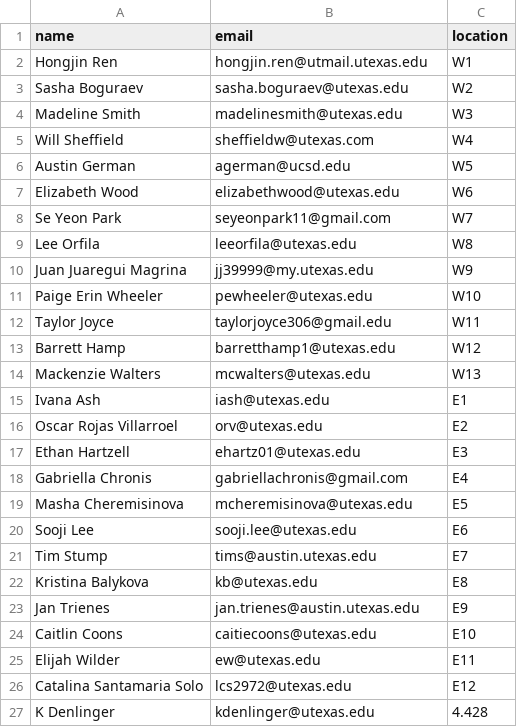
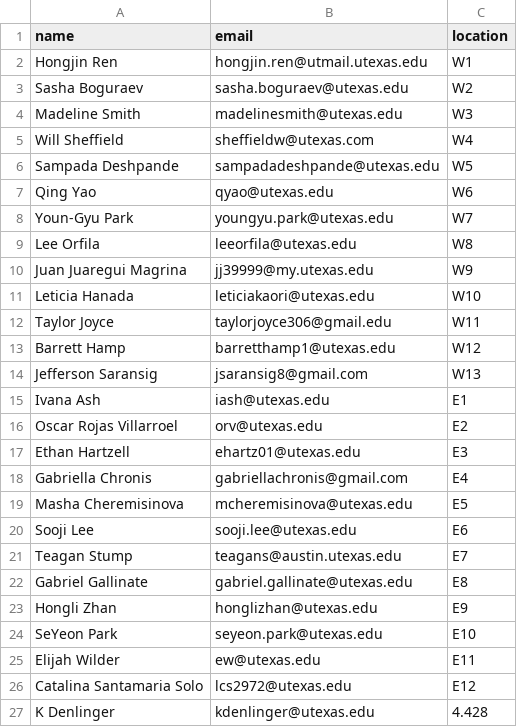
Before and after one commit to park-seyeon/rlp, a TSV file: people.tsv, drawn as a sheet; only a part is shown.

Commit message:
Update people.tsv

```diff
--- a/people.tsv
+++ b/people.tsv
@@ -5,11 +5,11 @@ Madeline Smith	madelinesmith@utexas.edu	W3
 Will Sheffield	sheffieldw@utexas.com	W4
-Austin German	agerman@ucsd.edu	W5
-Elizabeth Wood	elizabethwood@utexas.edu	W6
-Se Yeon Park	seyeonpark11@gmail.com	W7
+Sampada Deshpande	sampadadeshpande@utexas.edu	W5
+Qing Yao	qyao@utexas.edu	W6
+Youn-Gyu Park	youngyu.park@utexas.edu	W7
 Lee Orfila	leeorfila@utexas.edu	W8
 Juan Juaregui Magrina	jj39999@my.utexas.edu	W9
-Paige Erin Wheeler	pewheeler@utexas.edu	W10
+Leticia Hanada	leticiakaori@utexas.edu	W10
 Taylor Joyce	taylorjoyce306@gmail.edu	W11
 Barrett Hamp	barretthamp1@utexas.edu	W12
-Mackenzie Walters	mcwalters@utexas.edu	W13
+Jefferson Saransig	jsaransig8@gmail.com	W13
 Ivana Ash	iash@utexas.edu	E1
@@ -20,6 +20,6 @@ Masha Cheremisinova	mcheremisinova@utexas.edu	E5
 Sooji Lee	sooji.lee@utexas.edu	E6
-Tim Stump	tims@austin.utexas.edu	E7
-Kristina Balykova	kb@utexas.edu	E8
-Jan Trienes	jan.trienes@austin.utexas.edu	E9
-Caitlin Coons	caitiecoons@utexas.edu	E10
+Teagan Stump	teagans@austin.utexas.edu	E7
+Gabriel Gallinate	gabriel.gallinate@utexas.edu	E8
+Hongli Zhan	honglizhan@utexas.edu	E9
+SeYeon Park	seyeon.park@utexas.edu	E10
 Elijah Wilder	ew@utexas.edu	E11
```
